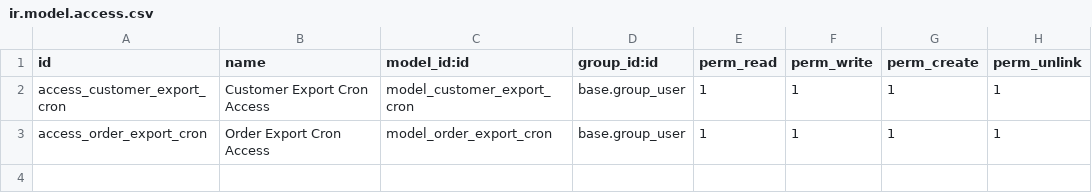
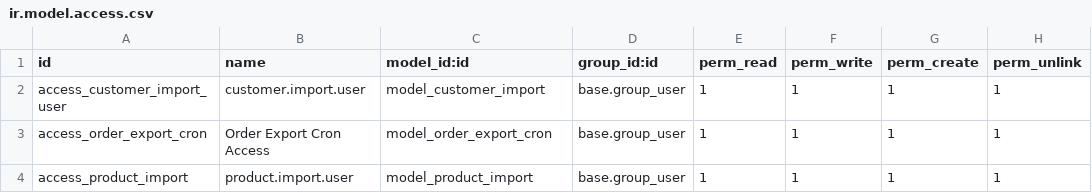
Before and after one commit to vishalpbrainerhub/addons_pr, a CSV file: Export/security/ir.model.access.csv, drawn as a sheet.

Commit message:
updated data

```diff
--- a/Export/security/ir.model.access.csv
+++ b/Export/security/ir.model.access.csv
@@ -1,3 +1,4 @@
 id,name,model_id:id,group_id:id,perm_read,perm_write,perm_create,perm_unlink
-access_customer_export_cron,Customer Export Cron Access,model_customer_export_cron,base.group_user,1,1,1,1
+access_customer_import_user,customer.import.user,model_customer_import,base.group_user,1,1,1,1
 access_order_export_cron,Order Export Cron Access,model_order_export_cron,base.group_user,1,1,1,1
+access_product_import,product.import.user,model_product_import,base.group_user,1,1,1,1
```
Also changed, not shown: 13 other files.
